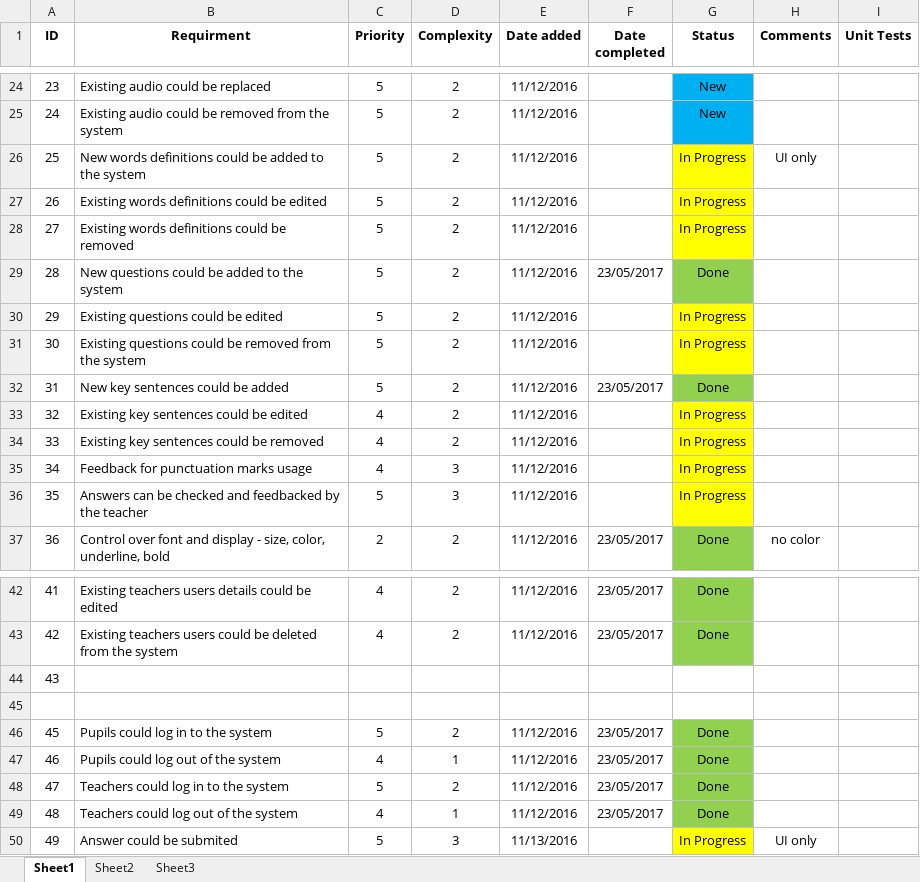
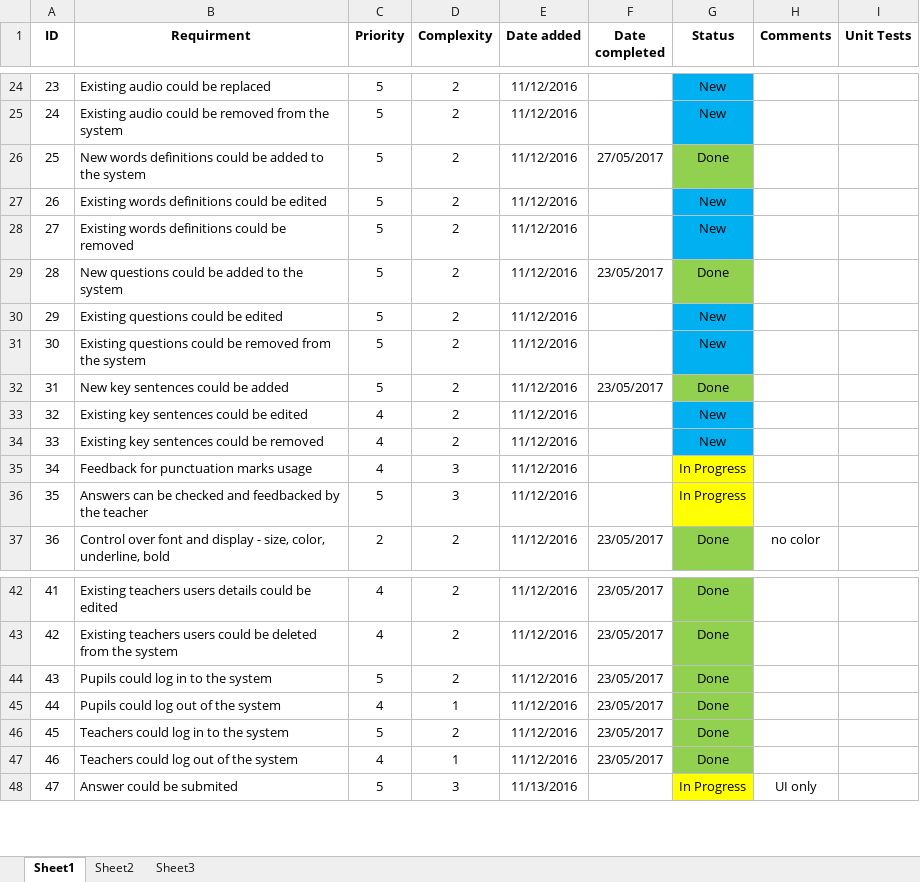
Before and after one commit to roypillar/Michtava, an Excel workbook: Functional Requirements.xlsx, sheet Sheet1, drawn as a sheet; only a part is shown, gaps mark what is left out; values as stored, in another font and other column widths than the file's, no borders; removed rows and columns are numbered as before the commit, all else as after; the diff names each change by its address in the sheet, - before the commit and + after, or states it on an @@ line.

Commit message:
Functional Requirements update

```diff
--- a/Functional Requirements.xlsx (sheet Sheet1)
+++ b/Functional Requirements.xlsx (sheet Sheet1)
-F26 (Date completed): (empty)
+F26 (Date completed): 27/05/2017
-G26 (Status): In Progress
+G26 (Status): Done
-G26 fill: #FFFF00
+G26 fill: #92D050
-H26 (Comments): UI only
+H26 (Comments): (empty)
-G27:G28 (Status): In Progress
+G27:G28 (Status): New
-G27:G28 fill: #FFFF00
+G27:G28 fill: #00B0F0
-G30:G31 (Status): In Progress
+G30:G31 (Status): New
-G30:G31 fill: #FFFF00
+G30:G31 fill: #00B0F0
-G33:G34 (Status): In Progress
+G33:G34 (Status): New
-G33:G34 fill: #FFFF00
+G33:G34 fill: #00B0F0
-row 44: 43
-row 45: (empty)
@@ column A (ID) renumbered from row 44 down @@
```
